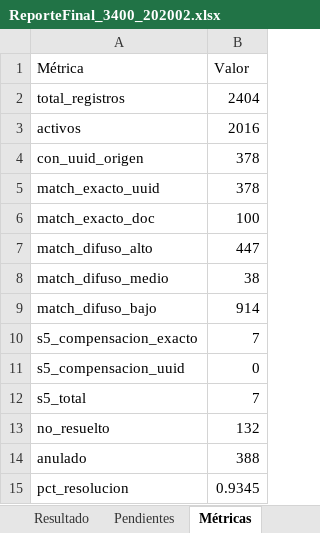
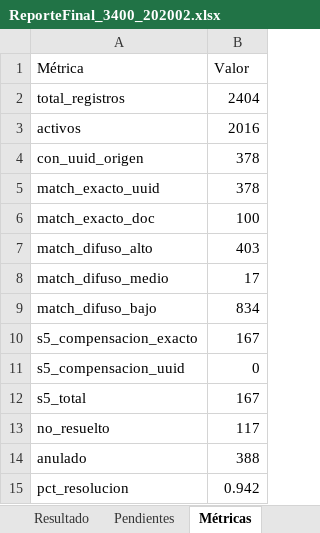
Before and after one commit to tadeoaguilar/agentePAM, an Excel workbook: output/ReporteFinal_3400_202002.xlsx, sheet Métricas, drawn as a sheet; values as stored, in another font and other column widths than the file's, no borders; the diff names each change by its address in the sheet, - before the commit and + after, or states it on an @@ line.

```diff
--- a/output/ReporteFinal_3400_202002.xlsx (sheet Métricas)
+++ b/output/ReporteFinal_3400_202002.xlsx (sheet Métricas)
-B7 (Valor): 447
+B7 (Valor): 403
-B8 (Valor): 38
+B8 (Valor): 17
-B9 (Valor): 914
+B9 (Valor): 834
-B10 (Valor): 7
+B10 (Valor): 167
-B12 (Valor): 7
+B12 (Valor): 167
-B13 (Valor): 132
+B13 (Valor): 117
-B15 (Valor): 0.9345
+B15 (Valor): 0.942
```
Also changed, not shown: sheet Resultado, sheet Pendientes, 2 other files.
